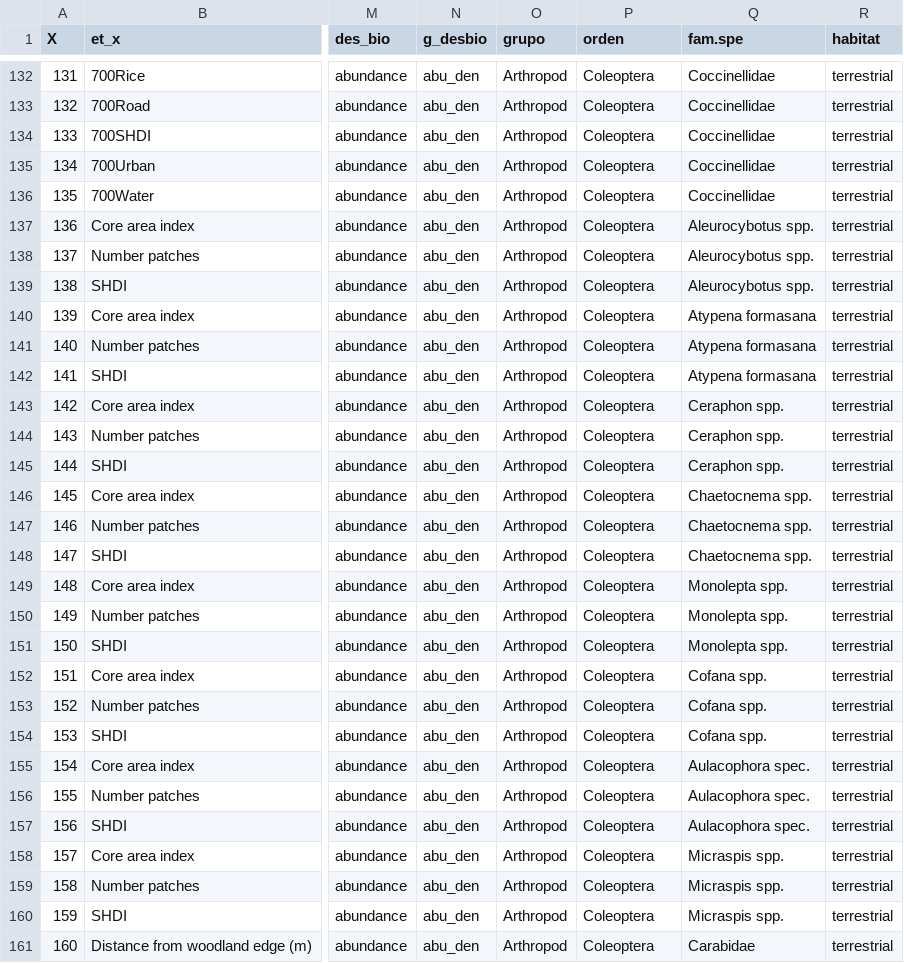
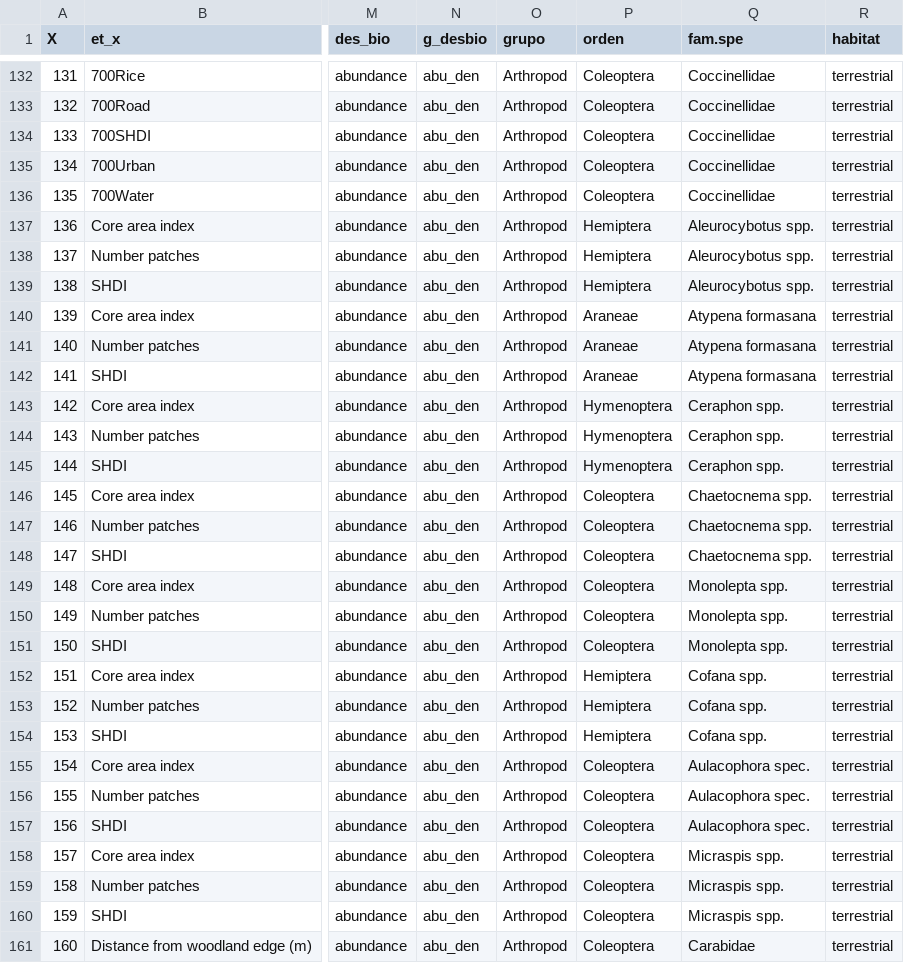
Before and after one commit to gemacamco/landscape-biodiversity-rice-2025, a CSV file: data/dataset.csv (was data/meta_ajust_2.csv), drawn as a sheet; only a part is shown, gaps mark what is left out; the diff names each change by its address in the sheet, - before the commit and + after, or states it on an @@ line.

```diff
--- a/data/meta_ajust_2.csv
+++ b/data/dataset.csv
-P137:P139 (orden): Coleoptera
+P137:P139 (orden): Hemiptera
-P140:P142 (orden): Coleoptera
+P140:P142 (orden): Araneae
-P143:P145 (orden): Coleoptera
+P143:P145 (orden): Hymenoptera
-P152:P154 (orden): Coleoptera
+P152:P154 (orden): Hemiptera
```
Also changed, not shown: 3 other files.
